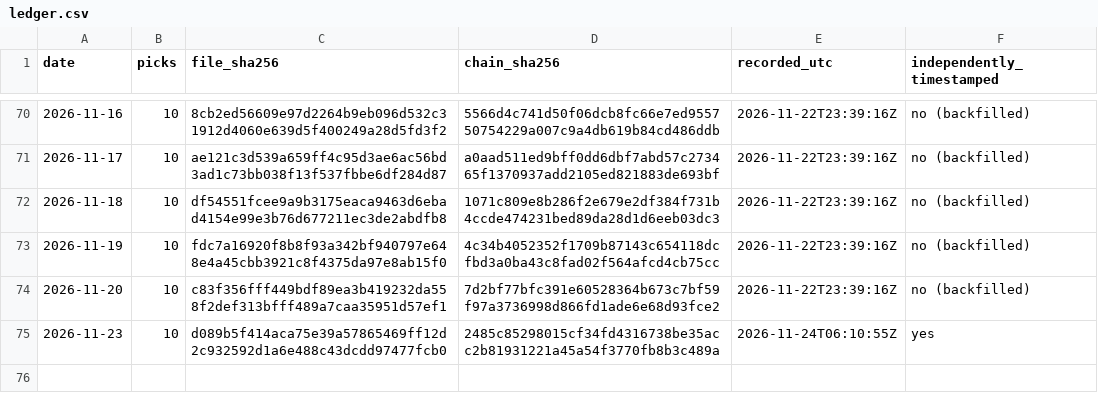
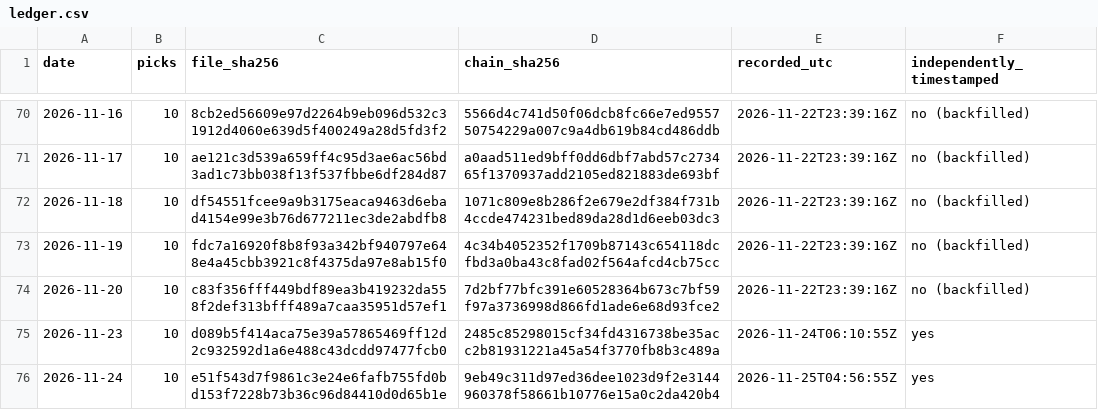
Before and after one commit to jpgahagan/hedgepick-frontend, a CSV file: ledger/ledger.csv, drawn as a sheet; only a part is shown, gaps mark what is left out; the diff names each change by its address in the sheet, - before the commit and + after, or states it on an @@ line.

Commit message:
Ledger: record picks through 2026-11-24

```diff
--- a/ledger/ledger.csv
+++ b/ledger/ledger.csv
+row 76: 2026-11-24 | 10 | e51f543d7f9861c3e24e6fafb755fd0bd153f7228b73b36c96d84410d0d65b1e | 9eb49c311d97ed36dee1023d9f2e3144960378f58661b10776e15a0c2da420b4 | 2026-11-25T04:56:55Z | yes
```
Also changed, not shown: 1 other file.
